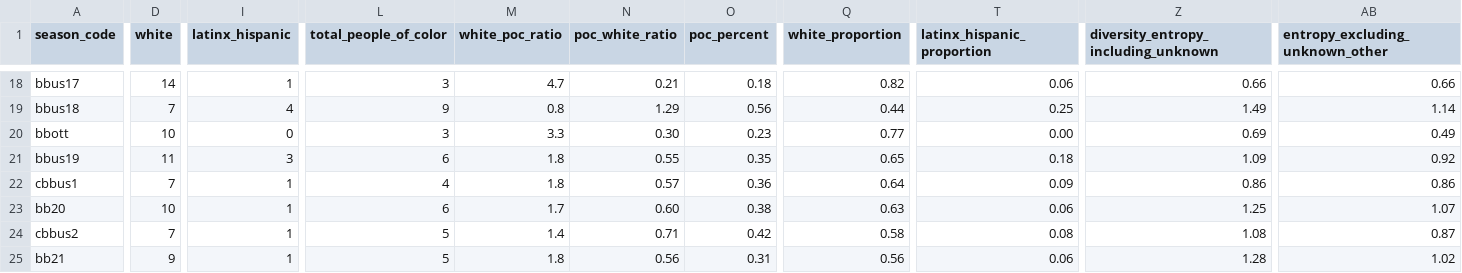
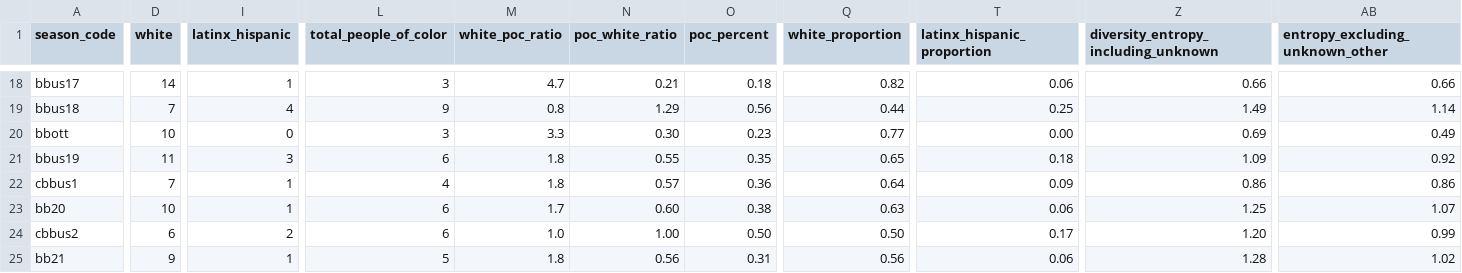
Before and after one commit to vdixon3/big-brother-diversity-data, a CSV file: big_brother_data_diversity.csv, drawn as a sheet; only a part is shown, gaps mark what is left out; the diff covers the shown part only; the diff names each change by its address in the sheet, - before the commit and + after, or states it on an @@ line.

```diff
--- a/big_brother_data_diversity.csv
+++ b/big_brother_data_diversity.csv
-D24 (white): 7
+D24 (white): 6
-I24 (latinx_hispanic): 1
+I24 (latinx_hispanic): 2
-L24 (total_people_of_color): 5
+L24 (total_people_of_color): 6
-M24 (white_poc_ratio): 1.4
+M24 (white_poc_ratio): 1.0
-N24 (poc_white_ratio): 0.71
+N24 (poc_white_ratio): 1.00
-O24 (poc_percent): 0.42
+O24 (poc_percent): 0.50
-Q24 (white_proportion): 0.58
+Q24 (white_proportion): 0.50
-T24 (latinx_hispanic_proportion): 0.08
+T24 (latinx_hispanic_proportion): 0.17
-Z24: 1.08
+Z24: 1.20
-AB24 (entropy_excluding_unknown_other): 0.87
+AB24 (entropy_excluding_unknown_other): 0.99
```
Also changed, not shown: 2 edited cells elsewhere in this file.
